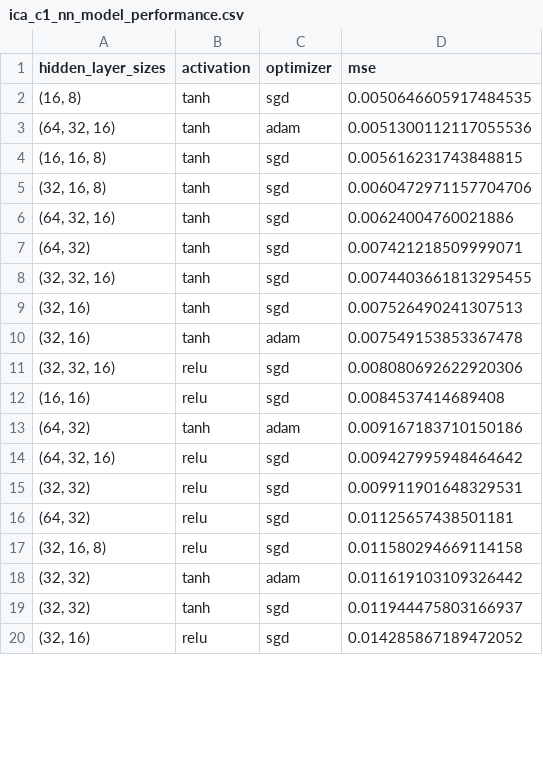
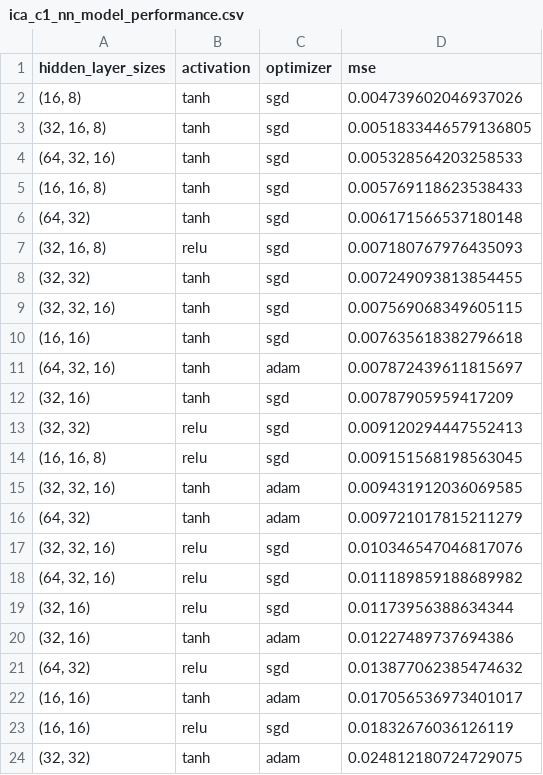
Before and after one commit to jgte29/ucbhonorsthesis2023-2024, a CSV file: Data_Analysis/ica_c1_nn_model_performance.csv, drawn as a sheet; only a part is shown; the diff covers the shown part only.

Commit message:
data analysis savepoint

```diff
--- a/Data_Analysis/ica_c1_nn_model_performance.csv
+++ b/Data_Analysis/ica_c1_nn_model_performance.csv
@@ -1,20 +1,24 @@
 hidden_layer_sizes,activation,optimizer,mse
-"(16, 8)",tanh,sgd,0.0050646605917484535
-"(64, 32, 16)",tanh,adam,0.0051300112117055536
-"(16, 16, 8)",tanh,sgd,0.005616231743848815
-"(32, 16, 8)",tanh,sgd,0.0060472971157704706
-"(64, 32, 16)",tanh,sgd,0.00624004760021886
-"(64, 32)",tanh,sgd,0.007421218509999071
-"(32, 32, 16)",tanh,sgd,0.0074403661813295455
-"(32, 16)",tanh,sgd,0.007526490241307513
-"(32, 16)",tanh,adam,0.007549153853367478
-"(32, 32, 16)",relu,sgd,0.008080692622920306
-"(16, 16)",relu,sgd,0.0084537414689408
-"(64, 32)",tanh,adam,0.009167183710150186
-"(64, 32, 16)",relu,sgd,0.009427995948464642
-"(32, 32)",relu,sgd,0.009911901648329531
-"(64, 32)",relu,sgd,0.01125657438501181
-"(32, 16, 8)",relu,sgd,0.011580294669114158
-"(32, 32)",tanh,adam,0.011619103109326442
-"(32, 32)",tanh,sgd,0.011944475803166937
-"(32, 16)",relu,sgd,0.014285867189472052
+"(16, 8)",tanh,sgd,0.004739602046937026
+"(32, 16, 8)",tanh,sgd,0.0051833446579136805
+"(64, 32, 16)",tanh,sgd,0.005328564203258533
+"(16, 16, 8)",tanh,sgd,0.005769118623538433
+"(64, 32)",tanh,sgd,0.006171566537180148
+"(32, 16, 8)",relu,sgd,0.007180767976435093
+"(32, 32)",tanh,sgd,0.007249093813854455
+"(32, 32, 16)",tanh,sgd,0.007569068349605115
+"(16, 16)",tanh,sgd,0.007635618382796618
+"(64, 32, 16)",tanh,adam,0.007872439611815697
+"(32, 16)",tanh,sgd,0.00787905959417209
+"(32, 32)",relu,sgd,0.009120294447552413
+"(16, 16, 8)",relu,sgd,0.009151568198563045
+"(32, 32, 16)",tanh,adam,0.009431912036069585
+"(64, 32)",tanh,adam,0.009721017815211279
+"(32, 32, 16)",relu,sgd,0.010346547046817076
+"(64, 32, 16)",relu,sgd,0.011189859188689982
+"(32, 16)",relu,sgd,0.01173956388634344
+"(32, 16)",tanh,adam,0.01227489737694386
+"(64, 32)",relu,sgd,0.013877062385474632
+"(16, 16)",tanh,adam,0.017056536973401017
+"(16, 16)",relu,sgd,0.01832676036126119
+"(32, 32)",tanh,adam,0.024812180724729075
```
Also changed, not shown: 3 added rows, 7 removed rows and 12 edited cells elsewhere in this file, 1 other file.
